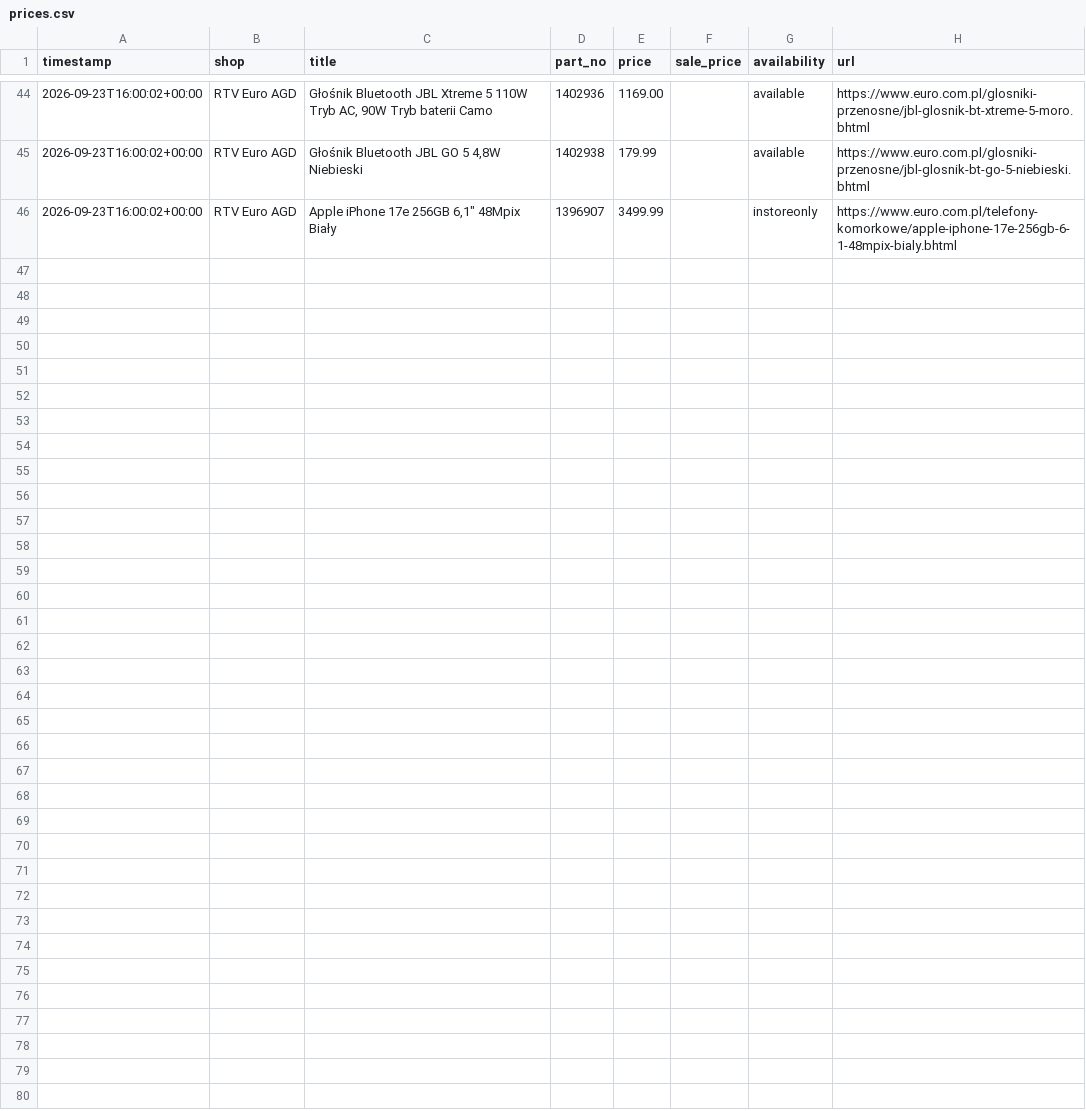
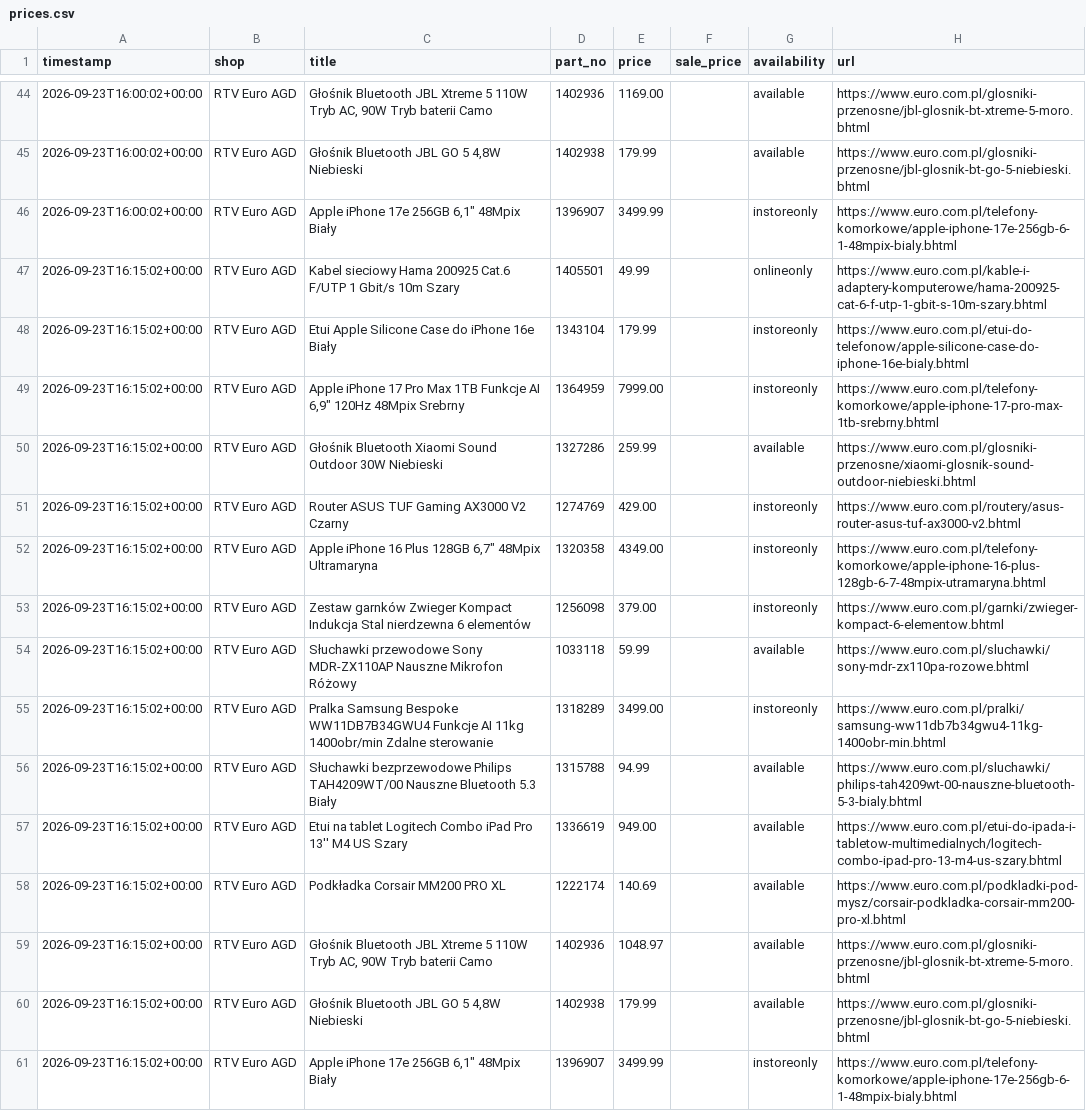
Before and after one commit to zarzycki100/price-scraper, a CSV file: data/prices.csv, drawn as a sheet; only a part is shown, gaps mark what is left out.

Commit message:
Aktualizacja cen 2026-09-23 16:16 UTC

```diff
--- a/data/prices.csv
+++ b/data/prices.csv
@@ -46 +46,16 @@ timestamp,shop,title,part_no,price,sale_price,availability,url
 2026-09-23T16:00:02+00:00,RTV Euro AGD,"Apple iPhone 17e 256GB 6,1"" 48Mpix Biały",1396907,3499.99,,instoreonly,https://www.euro.com.pl/telefony-komorkowe/apple-iphone-17e-256gb-6-1-48mpix-bialy.bhtml
+2026-09-23T16:15:02+00:00,RTV Euro AGD,Kabel sieciowy Hama 200925 Cat.6 F/UTP 1 Gbit/s 10m Szary,1405501,49.99,,onlineonly,https://www.euro.com.pl/kable-i-adaptery-komputerowe/hama-200925-cat-6-f-utp-1-gbit-s-10m-szary.bhtml
+2026-09-23T16:15:02+00:00,RTV Euro AGD,Etui Apple Silicone Case do iPhone 16e Biały,1343104,179.99,,instoreonly,https://www.euro.com.pl/etui-do-telefonow/apple-silicone-case-do-iphone-16e-bialy.bhtml
+2026-09-23T16:15:02+00:00,RTV Euro AGD,"Apple iPhone 17 Pro Max 1TB Funkcje AI 6,9"" 120Hz 48Mpix Srebrny",1364959,7999.00,,instoreonly,https://www.euro.com.pl/telefony-komorkowe/apple-iphone-17-pro-max-1tb-srebrny.bhtml
+2026-09-23T16:15:02+00:00,RTV Euro AGD,Głośnik Bluetooth Xiaomi Sound Outdoor 30W Niebieski,1327286,259.99,,available,https://www.euro.com.pl/glosniki-przenosne/xiaomi-glosnik-sound-outdoor-niebieski.bhtml
+2026-09-23T16:15:02+00:00,RTV Euro AGD,Router ASUS TUF Gaming AX3000 V2 Czarny,1274769,429.00,,instoreonly,https://www.euro.com.pl/routery/asus-router-asus-tuf-ax3000-v2.bhtml
+2026-09-23T16:15:02+00:00,RTV Euro AGD,"Apple iPhone 16 Plus 128GB 6,7"" 48Mpix Ultramaryna",1320358,4349.00,,instoreonly,https://www.euro.com.pl/telefony-komorkowe/apple-iphone-16-plus-128gb-6-7-48mpix-utramaryna.bhtml
+2026-09-23T16:15:02+00:00,RTV Euro AGD,Zestaw garnków Zwieger Kompact Indukcja Stal nierdzewna 6 elementów,1256098,379.00,,instoreonly,https://www.euro.com.pl/garnki/zwieger-kompact-6-elementow.bhtml
+2026-09-23T16:15:02+00:00,RTV Euro AGD,Słuchawki przewodowe Sony MDR-ZX110AP Nauszne Mikrofon Różowy,1033118,59.99,,available,https://www.euro.com.pl/sluchawki/sony-mdr-zx110pa-rozowe.bhtml
+2026-09-23T16:15:02+00:00,RTV Euro AGD,Pralka Samsung Bespoke WW11DB7B34GWU4 Funkcje AI 11kg 1400obr/min Zdalne sterowanie,1318289,3499.00,,instoreonly,https://www.euro.com.pl/pralki/samsung-ww11db7b34gwu4-11kg-1400obr-min.bhtml
+2026-09-23T16:15:02+00:00,RTV Euro AGD,Słuchawki bezprzewodowe Philips TAH4209WT/00 Nauszne Bluetooth 5.3 Biały,1315788,94.99,,available,https://www.euro.com.pl/sluchawki/philips-tah4209wt-00-nauszne-bluetooth-5-3-bialy.bhtml
+2026-09-23T16:15:02+00:00,RTV Euro AGD,Etui na tablet Logitech Combo iPad Pro 13'' M4 US Szary,1336619,949.00,,available,https://www.euro.com.pl/etui-do-ipada-i-tabletow-multimedialnych/logitech-combo-ipad-pro-13-m4-us-szary.bhtml
+2026-09-23T16:15:02+00:00,RTV Euro AGD,Podkładka Corsair MM200 PRO XL,1222174,140.69,,available,https://www.euro.com.pl/podkladki-pod-mysz/corsair-podkladka-corsair-mm200-pro-xl.bhtml
+2026-09-23T16:15:02+00:00,RTV Euro AGD,"Głośnik Bluetooth JBL Xtreme 5 110W Tryb AC, 90W Tryb baterii Camo",1402936,1048.97,,available,https://www.euro.com.pl/glosniki-przenosne/jbl-glosnik-bt-xtreme-5-moro.bhtml
+2026-09-23T16:15:02+00:00,RTV Euro AGD,"Głośnik Bluetooth JBL GO 5 4,8W Niebieski",1402938,179.99,,available,https://www.euro.com.pl/glosniki-przenosne/jbl-glosnik-bt-go-5-niebieski.bhtml
+2026-09-23T16:15:02+00:00,RTV Euro AGD,"Apple iPhone 17e 256GB 6,1"" 48Mpix Biały",1396907,3499.99,,instoreonly,https://www.euro.com.pl/telefony-komorkowe/apple-iphone-17e-256gb-6-1-48mpix-bialy.bhtml
```
